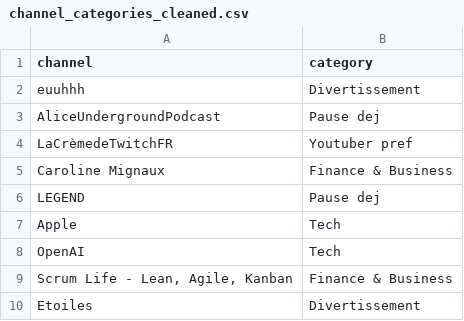
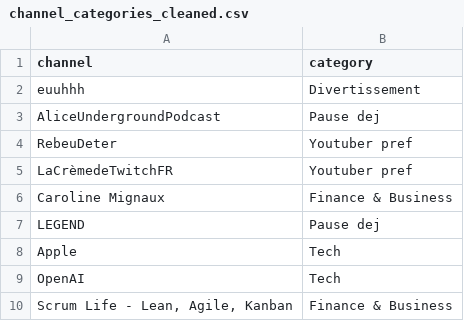
Before and after one commit to SylvainWinning/youtube-to-sheets, a CSV file: data/channel_categories_cleaned.csv, drawn as a sheet; only a part is shown; the shorter side is filled out with more unchanged rows.

Commit message:
Update channel_categories_cleaned.csv

```diff
--- a/data/channel_categories_cleaned.csv
+++ b/data/channel_categories_cleaned.csv
@@ -3,2 +3,3 @@ euuhhh,Divertissement
 AliceUndergroundPodcast,Pause dej
+RebeuDeter,Youtuber pref
 LaCrèmedeTwitchFR,Youtuber pref
```
